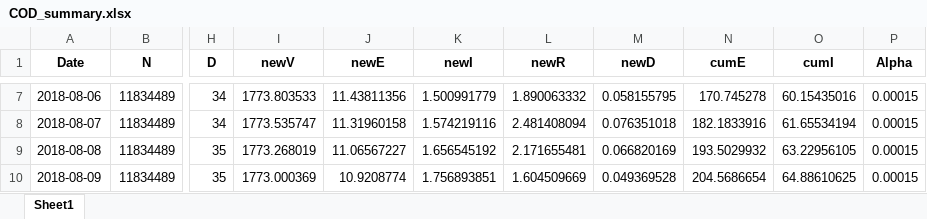
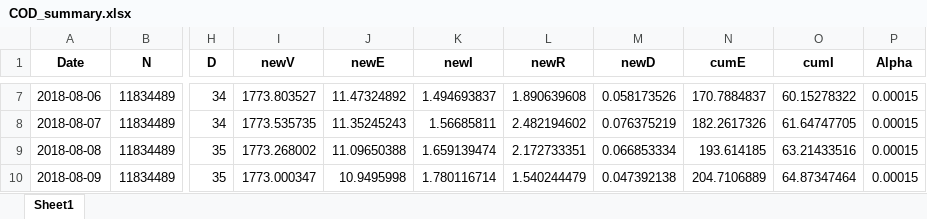
Before and after one commit to ashokkrish/spatialEpisim, an Excel workbook: www/MP4/COD_summary.xlsx, sheet Sheet1, drawn as a sheet; only a part is shown, gaps mark what is left out; values as stored, in another font and other column widths than the file's, no borders; the diff covers the shown part only; the diff names each change by its address in the sheet, - before the commit and + after, or states it on an @@ line.

```diff
--- a/www/MP4/COD_summary.xlsx (sheet Sheet1)
+++ b/www/MP4/COD_summary.xlsx (sheet Sheet1)
-I7 (newV): 1773.803533
+I7 (newV): 1773.803527
-J7 (newE): 11.43811356
+J7 (newE): 11.47324892
-K7 (newI): 1.500991779
+K7 (newI): 1.494693837
-L7 (newR): 1.890063332
+L7 (newR): 1.890639608
-M7 (newD): 0.058155795
+M7 (newD): 0.058173526
-N7 (cumE): 170.745278
+N7 (cumE): 170.7884837
-O7 (cumI): 60.15435016
+O7 (cumI): 60.15278322
-I8 (newV): 1773.535747
+I8 (newV): 1773.535735
-J8 (newE): 11.31960158
+J8 (newE): 11.35245243
-K8 (newI): 1.574219116
+K8 (newI): 1.56685811
-L8 (newR): 2.481408094
+L8 (newR): 2.482194602
-M8 (newD): 0.076351018
+M8 (newD): 0.076375219
-N8 (cumE): 182.1833916
+N8 (cumE): 182.2617326
-O8 (cumI): 61.65534194
+O8 (cumI): 61.64747705
-I9 (newV): 1773.268019
+I9 (newV): 1773.268002
-J9 (newE): 11.06567227
+J9 (newE): 11.09650388
-K9 (newI): 1.656545192
+K9 (newI): 1.659139474
-L9 (newR): 2.171655481
+L9 (newR): 2.172733351
-M9 (newD): 0.066820169
+M9 (newD): 0.066853334
-N9 (cumE): 193.5029932
+N9 (cumE): 193.614185
-O9 (cumI): 63.22956105
+O9 (cumI): 63.21433516
-I10 (newV): 1773.000369
+I10 (newV): 1773.000347
-J10 (newE): 10.9208774
+J10 (newE): 10.9495998
-K10 (newI): 1.756893851
+K10 (newI): 1.780116714
-L10 (newR): 1.604509669
+L10 (newR): 1.540244479
-M10 (newD): 0.049369528
+M10 (newD): 0.047392138
-N10 (cumE): 204.5686654
+N10 (cumE): 204.7106889
-O10 (cumI): 64.88610625
+O10 (cumI): 64.87347464
```
Also changed, not shown: 34 edited cells elsewhere in this sheet, 14 other files.
